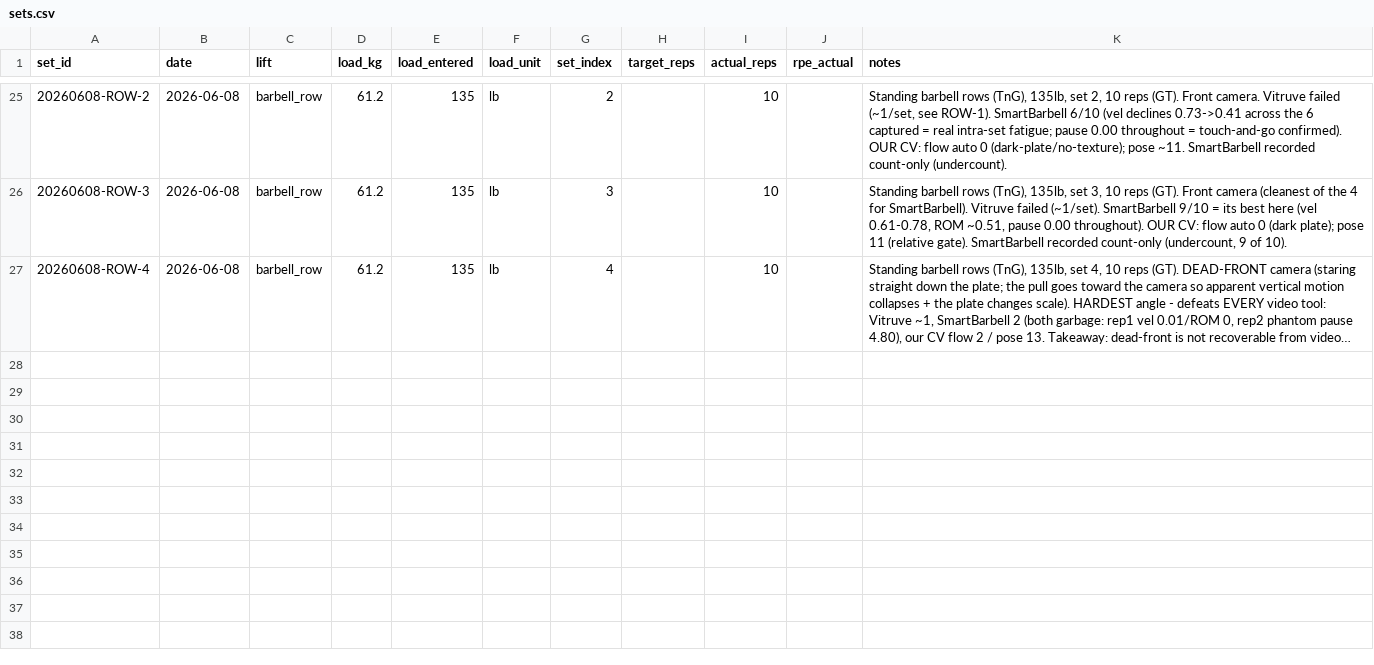
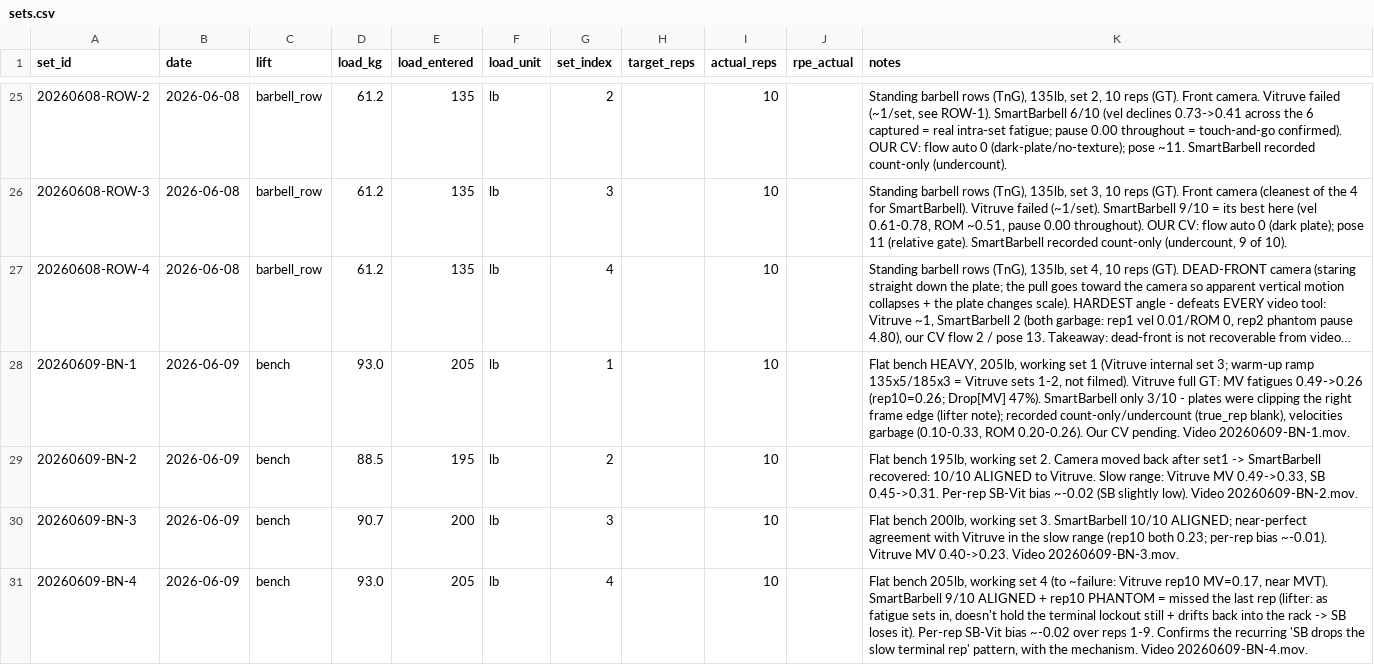
Before and after one commit to jimartter-git/vbt, a CSV file: dataset/sets.csv, drawn as a sheet; only a part is shown, gaps mark what is left out; long unchanged cells end in …; the diff names each change by its address in the sheet, - before the commit and + after, or states it on an @@ line.

```diff
--- a/dataset/sets.csv
+++ b/dataset/sets.csv
+row 28: 20260609-BN-1 | 2026-06-09 | bench | 93.0 | 205 | lb | 1 |  | 10 |  | Flat bench HEAVY, 205lb, working set 1 (Vitruve internal set 3; warm-up ramp 135x5/185x3 = Vitruve sets 1-2, not filmed). Vitruve full GT: MV fatigues 0.49->0.26 (rep10=0.26; Drop[MV] 47%). SmartBarbell only 3/10 - plates were clipping the right frame edge (lifter note); recorded count-only/undercount (true_rep blank), velocities garbage (0.10-0.33, ROM 0.20-0.26). Our CV pending. Video 20260609-BN-1.mov.
+row 29: 20260609-BN-2 | 2026-06-09 | bench | 88.5 | 195 | lb | 2 |  | 10 |  | Flat bench 195lb, working set 2. Camera moved back after set1 -> SmartBarbell recovered: 10/10 ALIGNED to Vitruve. Slow range: Vitruve MV 0.49->0.33, SB 0.45->0.31. Per-rep SB-Vit bias ~-0.02 (SB slightly low). Video 20260609-BN-2.mov.
+row 30: 20260609-BN-3 | 2026-06-09 | bench | 90.7 | 200 | lb | 3 |  | 10 |  | Flat bench 200lb, working set 3. SmartBarbell 10/10 ALIGNED; near-perfect agreement with Vitruve in the slow range (rep10 both 0.23; per-rep bias ~-0.01). Vitruve MV 0.40->0.23. Video 20260609-BN-3.mov.
+row 31: 20260609-BN-4 | 2026-06-09 | bench | 93.0 | 205 | lb | 4 |  | 10 |  | Flat bench 205lb, working set 4 (to ~failure: Vitruve rep10 MV=0.17, near MVT). SmartBarbell 9/10 ALIGNED + rep10 PHANTOM = missed the last rep (lifter: as fatigue sets in, doesn't hold the terminal lockout still + drifts back into the rack -> SB loses it). Per-rep SB-Vit bias ~-0.02 over reps 1-9. Confirms the recurring 'SB drops the slow terminal rep' pattern, with the mechanism. Video 20260609-BN-4.mov.
```
Also changed, not shown: dataset/raw_files.csv, 7 other files.
